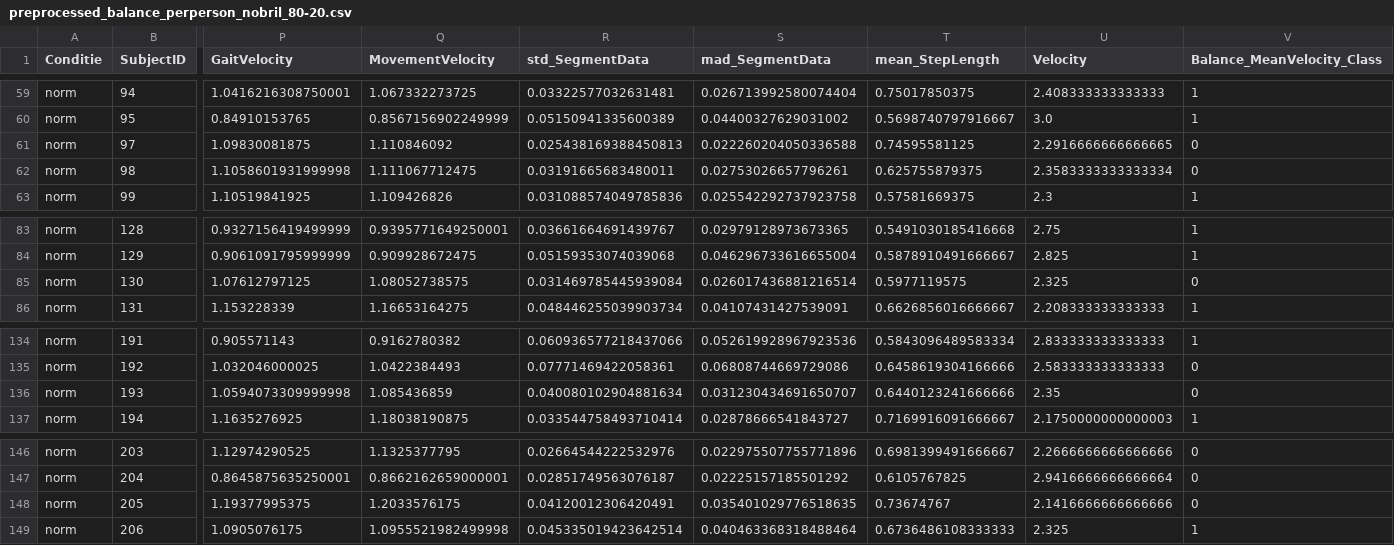
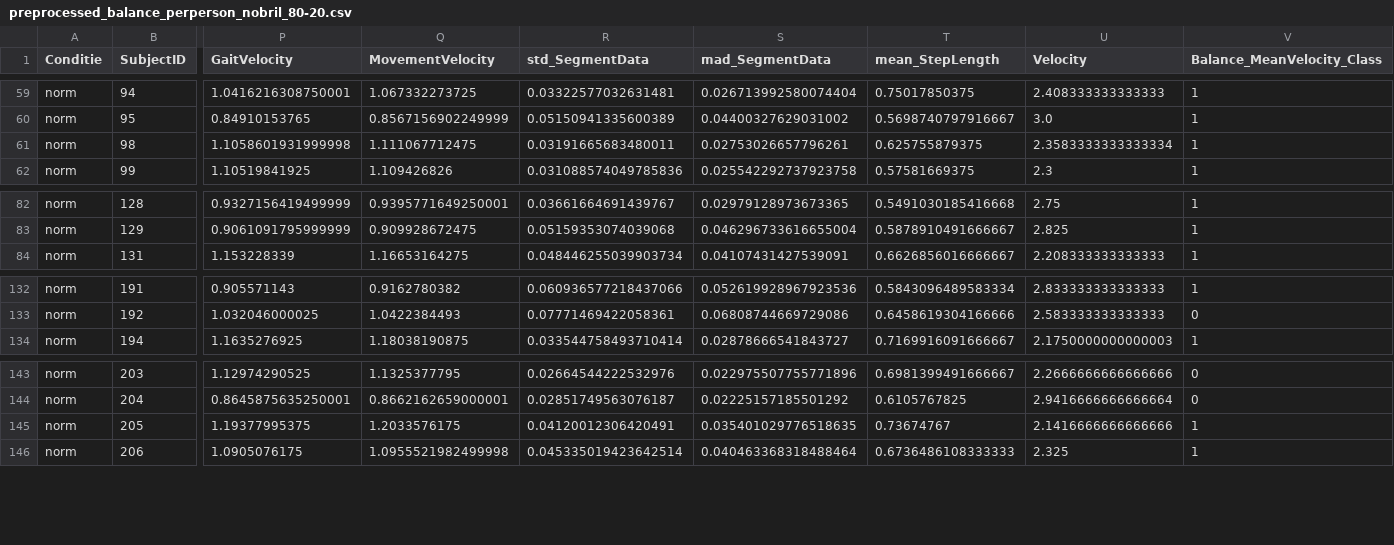
Before and after one commit to VivienvV/fallrisk, a CSV file: Data/preprocessed_balance_perperson_nobril_80-20.csv, drawn as a sheet; only a part is shown, gaps mark what is left out; removed rows and columns are numbered as before the commit, all else as after; rows hold the shown columns only; the diff names each change by its address in the sheet, - before the commit and + after, or states it on an @@ line.

```diff
--- a/Data/preprocessed_balance_perperson_nobril_80-20.csv
+++ b/Data/preprocessed_balance_perperson_nobril_80-20.csv
-row 61: norm | 97 | 1.09830081875 | 1.110846092 | 0.025438169388450813 | 0.022260204050336588 | 0.74595581125 | 2.2916666666666665 | 0
-V61 (Balance_MeanVelocity_Class): 0
+V61 (Balance_MeanVelocity_Class): 1
-row 85: norm | 130 | 1.07612797125 | 1.08052738575 | 0.031469785445939084 | 0.026017436881216514 | 0.5977119575 | 2.325 | 0
-row 136: norm | 193 | 1.0594073309999998 | 1.085436859 | 0.040080102904881634 | 0.031230434691650707 | 0.6440123241666666 | 2.35 | 0
-V145 (Balance_MeanVelocity_Class): 0
+V145 (Balance_MeanVelocity_Class): 1
```
Also changed, not shown: 8 other files.
